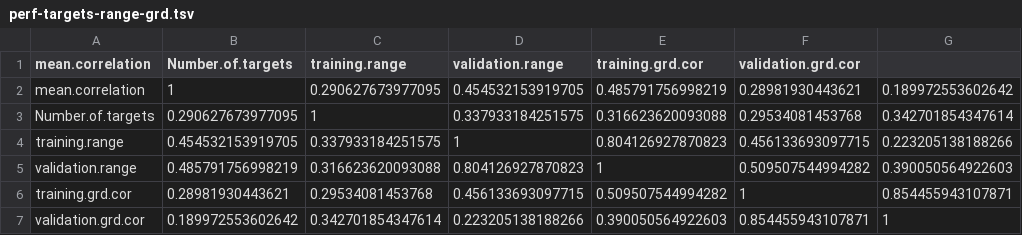
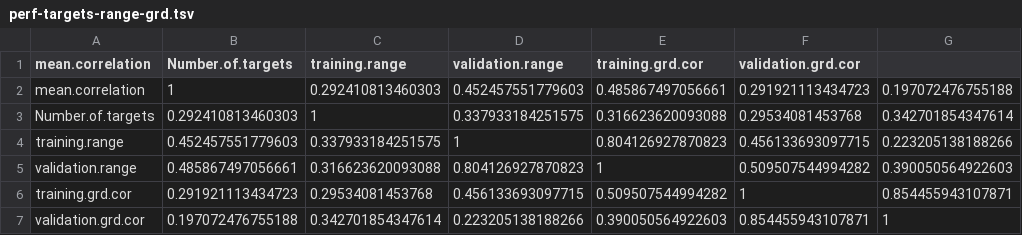
Before and after one commit to Sage-Bionetworks-Challenges/CTD2-BeatAML-Challenge, a TSV file: analysis/plots/perf-targets-range-grd.tsv, drawn as a sheet.

```diff
--- a/analysis/plots/perf-targets-range-grd.tsv
+++ b/analysis/plots/perf-targets-range-grd.tsv
@@ -1,7 +1,7 @@
 mean.correlation	Number.of.targets	training.range	validation.range	training.grd.cor	validation.grd.cor
-mean.correlation	1	0.290627673977095	0.454532153919705	0.485791756998219	0.28981930443621	0.189972553602642
-Number.of.targets	0.290627673977095	1	0.337933184251575	0.316623620093088	0.29534081453768	0.342701854347614
-training.range	0.454532153919705	0.337933184251575	1	0.804126927870823	0.456133693097715	0.223205138188266
-validation.range	0.485791756998219	0.316623620093088	0.804126927870823	1	0.509507544994282	0.390050564922603
-training.grd.cor	0.28981930443621	0.29534081453768	0.456133693097715	0.509507544994282	1	0.854455943107871
-validation.grd.cor	0.189972553602642	0.342701854347614	0.223205138188266	0.390050564922603	0.854455943107871	1
+mean.correlation	1	0.292410813460303	0.452457551779603	0.485867497056661	0.291921113434723	0.197072476755188
+Number.of.targets	0.292410813460303	1	0.337933184251575	0.316623620093088	0.29534081453768	0.342701854347614
+training.range	0.452457551779603	0.337933184251575	1	0.804126927870823	0.456133693097715	0.223205138188266
+validation.range	0.485867497056661	0.316623620093088	0.804126927870823	1	0.509507544994282	0.390050564922603
+training.grd.cor	0.291921113434723	0.29534081453768	0.456133693097715	0.509507544994282	1	0.854455943107871
+validation.grd.cor	0.197072476755188	0.342701854347614	0.223205138188266	0.390050564922603	0.854455943107871	1
```
Also changed, not shown: analysis/plots/drug-perf-differences.tsv, analysis/plots/outlier-drug-perf.tsv, 30 other files.
